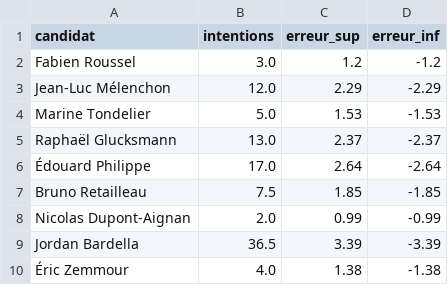
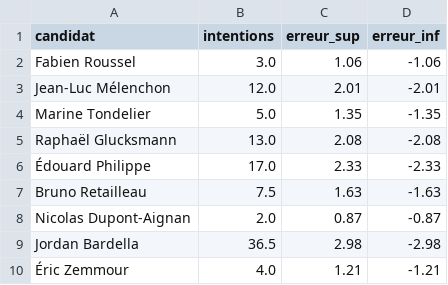
Before and after one commit to MieuxVoter/presidentielle2027, a CSV file: polls/20251118_1120_ve.csv, drawn as a sheet.

```diff
--- a/polls/20251118_1120_ve.csv
+++ b/polls/20251118_1120_ve.csv
@@ -1,10 +1,10 @@
 candidat,intentions,erreur_sup,erreur_inf
-Fabien Roussel,3.0,1.2,-1.2
-Jean-Luc Mélenchon,12.0,2.29,-2.29
-Marine Tondelier,5.0,1.53,-1.53
-Raphaël Glucksmann,13.0,2.37,-2.37
-Édouard Philippe,17.0,2.64,-2.64
-Bruno Retailleau,7.5,1.85,-1.85
-Nicolas Dupont-Aignan,2.0,0.99,-0.99
-Jordan Bardella,36.5,3.39,-3.39
-Éric Zemmour,4.0,1.38,-1.38
+Fabien Roussel,3.0,1.06,-1.06
+Jean-Luc Mélenchon,12.0,2.01,-2.01
+Marine Tondelier,5.0,1.35,-1.35
+Raphaël Glucksmann,13.0,2.08,-2.08
+Édouard Philippe,17.0,2.33,-2.33
+Bruno Retailleau,7.5,1.63,-1.63
+Nicolas Dupont-Aignan,2.0,0.87,-0.87
+Jordan Bardella,36.5,2.98,-2.98
+Éric Zemmour,4.0,1.21,-1.21
```
Also changed, not shown: 2 other files.
